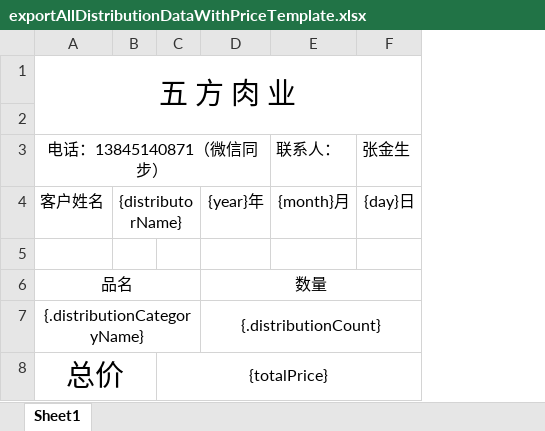
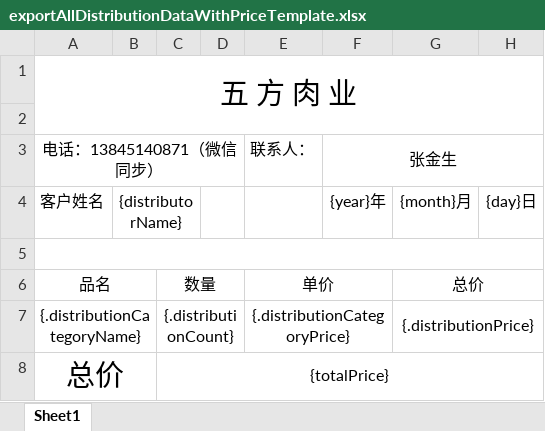
Before and after one commit to coder-tq/202404-distribution-admin-be, an Excel workbook: src/main/resources/templates/exportAllDistributionDataWithPriceTemplate.xlsx, sheet Sheet1, drawn as a sheet; values as stored, in another font and other column widths than the file's, no borders; removed rows and columns are numbered as before the commit, all else as after; the diff names each change by its address in the sheet, - before the commit and + after, or states it on an @@ line.

```diff
--- a/src/main/resources/templates/exportAllDistributionDataWithPriceTemplate.xlsx (sheet Sheet1)
+++ b/src/main/resources/templates/exportAllDistributionDataWithPriceTemplate.xlsx (sheet Sheet1)
+column D, empty
+column E, rows 3-7: 联系人： |  |  | 单价 | {.distributionCategoryPrice}
-A3:D3 merged
+A3:D3 merged
-F3: (empty)
+F3: 张金生
+F3:H3 merged
-G3: 联系人：
+G3: (empty)
-H3: 张金生
+H3: (empty)
+A5:H5 merged
-A6:C6 merged
+A6:B6 merged
-C6: (empty)
+C6: 数量
+C6:D6 merged
-F6: 数量
+F6: (empty)
-D6:F6 merged
-G6: (empty)
+G6: 总价
+G6:H6 merged
-A7:C7 merged
+A7:B7 merged
-C7: (empty)
+C7: {.distributionCount}
+C7:D7 merged
-F7: {.distributionCount}
+F7: (empty)
-D7:F7 merged
-G7: (empty)
+G7: {.distributionPrice}
+G7:H7 merged
```
Also changed, not shown: 3 other files.
